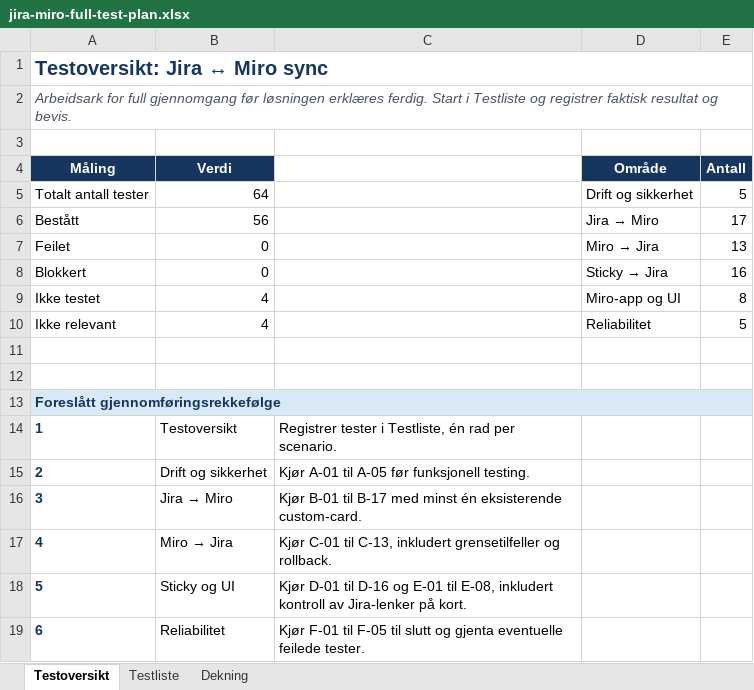
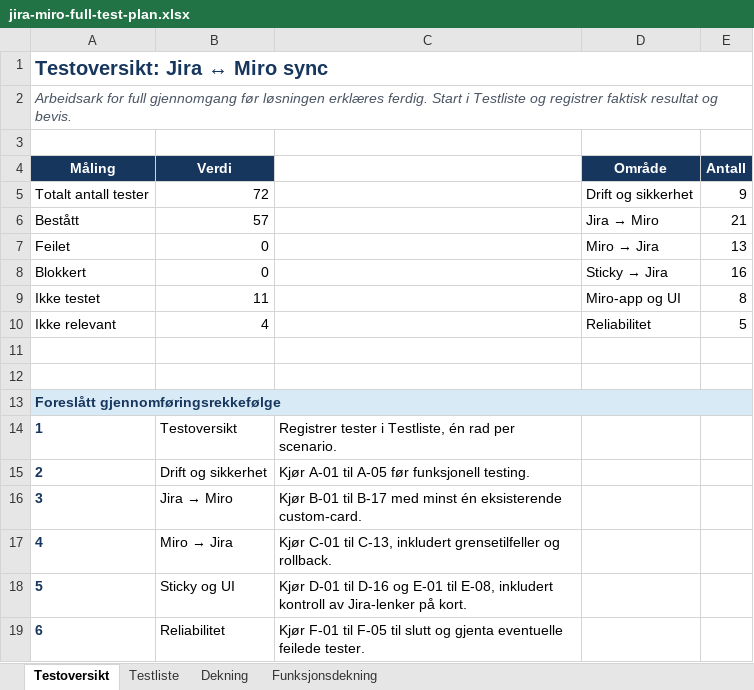
Before and after one commit to terjefjeldberg/jira-miro-sync, an Excel workbook: docs/testing/jira-miro-full-test-plan.xlsx, sheet Testoversikt, drawn as a sheet; values as stored, in another font and other column widths than the file's, no borders; the diff names each change by its address in the sheet, - before the commit and + after, or states it on an @@ line.

```diff
--- a/docs/testing/jira-miro-full-test-plan.xlsx (sheet Testoversikt)
+++ b/docs/testing/jira-miro-full-test-plan.xlsx (sheet Testoversikt)
+sheet tab: Funksjonsdekning
-B5 (Verdi): 64
+B5 (Verdi): 72
-E5 (Antall): 5
+E5 (Antall): 9
-B6 (Verdi): 56
+B6 (Verdi): 57
-E6 (Antall): 17
+E6 (Antall): 21
-B9 (Verdi): 4
+B9 (Verdi): 11
```
Also changed, not shown: sheet Testliste, sheet Dekning, formulas that keep their value, 2 other files.
